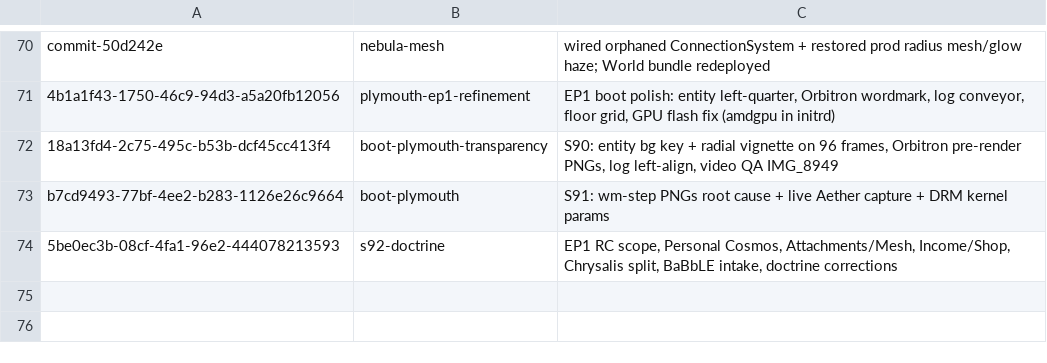
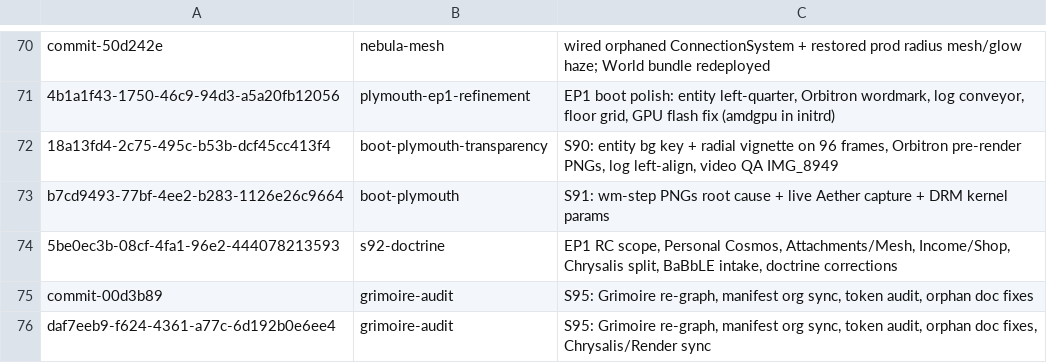
Before and after one commit to RaBbLE-Collective/RaBbLE-Grimoire, a TSV file: log/token-ledger.tsv, drawn as a sheet; only a part is shown, gaps mark what is left out.

Commit message:
transcribe ~ grimoire >> S95 breadcrumb: grimoire-audit session logged // %BREADCRUMB%

```diff
--- a/log/token-ledger.tsv
+++ b/log/token-ledger.tsv
@@ -74 +74,3 @@ b7cd9493-77bf-4ee2-b283-1126e26c9664	boot-plymouth	S91: wm-step PNGs root cause
 5be0ec3b-08cf-4fa1-96e2-444078213593	s92-doctrine	EP1 RC scope, Personal Cosmos, Attachments/Mesh, Income/Shop, Chrysalis split, BaBbLE intake, doctrine corrections
+commit-00d3b89	grimoire-audit	S95: Grimoire re-graph, manifest org sync, token audit, orphan doc fixes
+daf7eeb9-f624-4361-a77c-6d192b0e6ee4	grimoire-audit	S95: Grimoire re-graph, manifest org sync, token audit, orphan doc fixes, Chrysalis/Render sync
```
